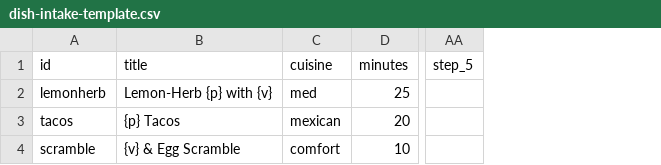
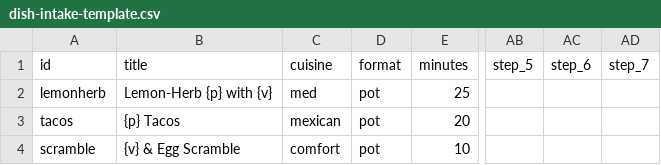
Before and after one commit to landondelone-sbas/potluck, a CSV file: docs/dish-intake-template.csv, drawn as a sheet; only a part is shown, gaps mark what is left out; the diff names each change by its address in the sheet, - before the commit and + after, or states it on an @@ line.

```diff
--- a/docs/dish-intake-template.csv
+++ b/docs/dish-intake-template.csv
+column D (format), rows 2-4: all pot
+column AC (step_6), empty
+column AD (step_7), empty
```
Also changed, not shown: 3 other files.
